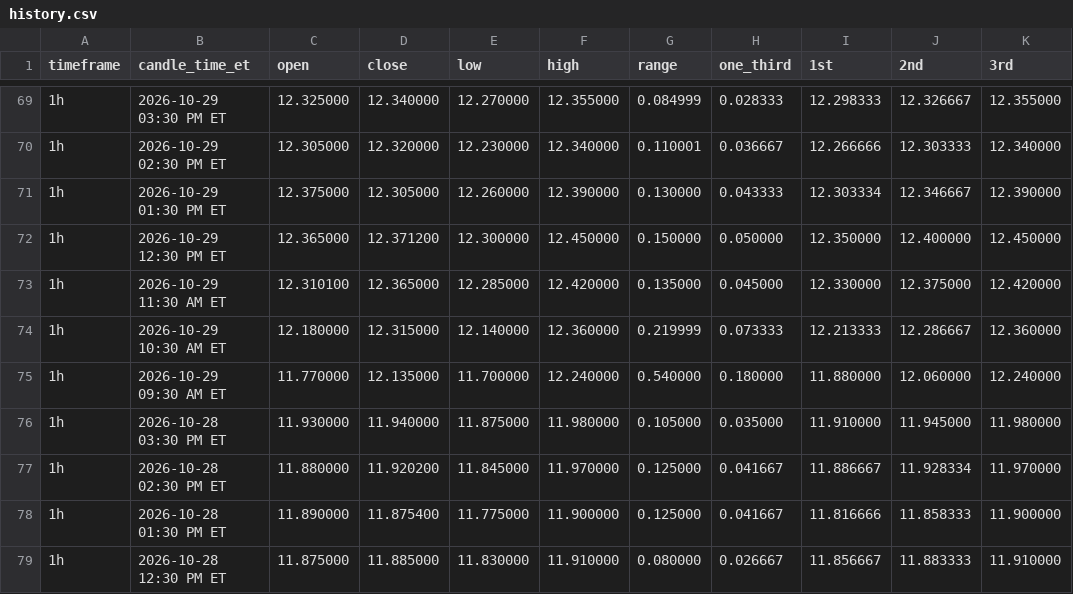
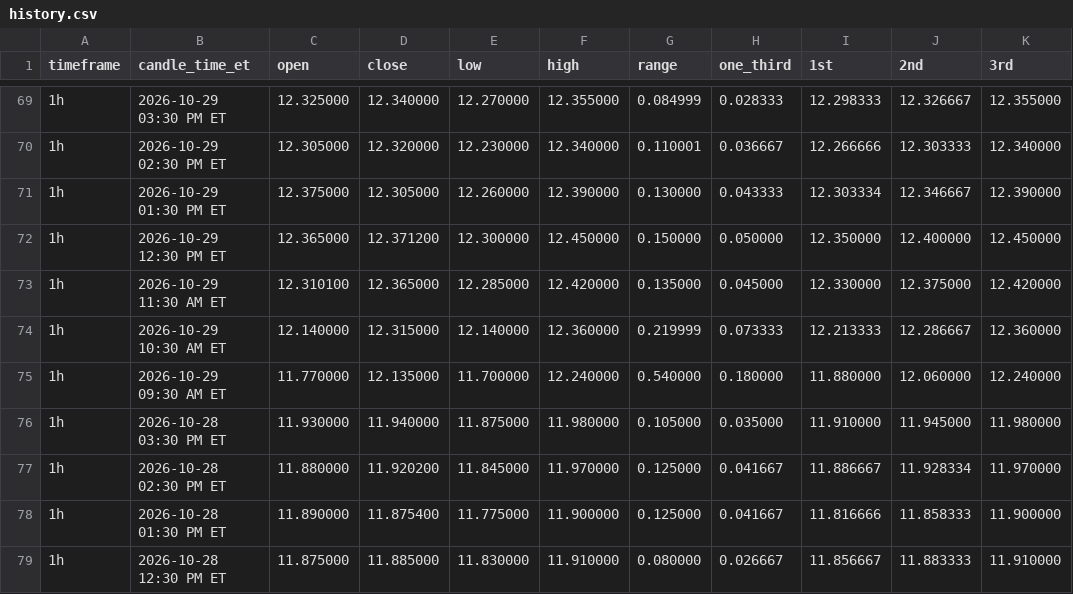
Before and after one commit to Einsteinmonkey/FordRuleofThirds, a CSV file: results/history.csv, drawn as a sheet; only a part is shown, gaps mark what is left out; the diff covers the shown part only.

```diff
--- a/results/history.csv
+++ b/results/history.csv
@@ -73,3 +73,3 @@ timeframe,candle_time_et,open,close,low,high,range,one_third,1st,2nd,3rd
 1h,2026-10-29 11:30 AM ET,12.310100,12.365000,12.285000,12.420000,0.135000,0.045000,12.330000,12.375000,12.420000
-1h,2026-10-29 10:30 AM ET,12.180000,12.315000,12.140000,12.360000,0.219999,0.073333,12.213333,12.286667,12.360000
+1h,2026-10-29 10:30 AM ET,12.140000,12.315000,12.140000,12.360000,0.219999,0.073333,12.213333,12.286667,12.360000
 1h,2026-10-29 09:30 AM ET,11.770000,12.135000,11.700000,12.240000,0.540000,0.180000,11.880000,12.060000,12.240000
```
Also changed, not shown: 5 edited cells elsewhere in this file, 2 other files.
